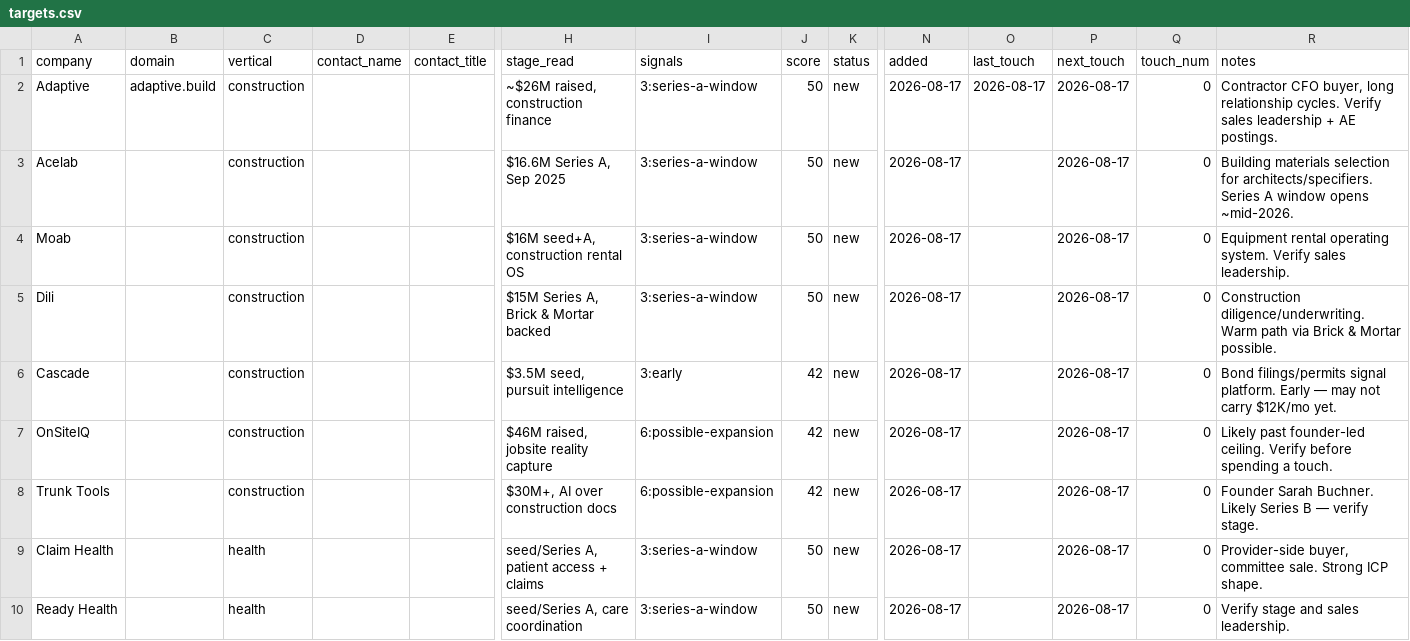
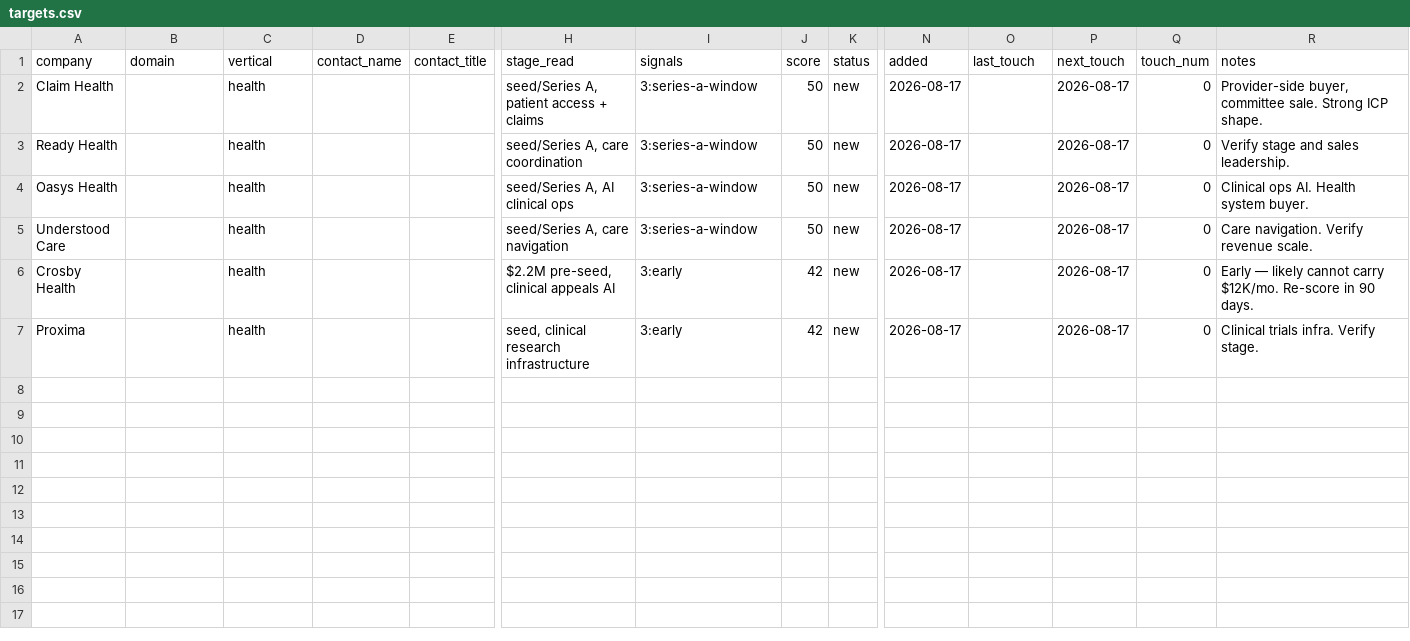
Before and after one commit to aderjess-max/Carietti, a CSV file: pipeline/targets.csv, drawn as a sheet; only a part is shown, gaps mark what is left out; the shorter side is filled out with more unchanged rows; rows hold the shown columns only; the diff names each change by its address in the sheet, - before the commit and + after, or states it on an @@ line.

```diff
--- a/pipeline/targets.csv
+++ b/pipeline/targets.csv
-row 2: Adaptive | adaptive.build | construction |  |  | ~$26M raised, construction finance | 3:series-a-window | 50 | new | 2026-08-17 | 2026-08-17 | 2026-08-17 | 0 | Contractor CFO buyer, long relationship cycles. Verify sales leadership + AE postings.
-row 3: Acelab |  | construction |  |  | $16.6M Series A, Sep 2025 | 3:series-a-window | 50 | new | 2026-08-17 |  | 2026-08-17 | 0 | Building materials selection for architects/specifiers. Series A window opens ~mid-2026.
-row 4: Moab |  | construction |  |  | $16M seed+A, construction rental OS | 3:series-a-window | 50 | new | 2026-08-17 |  | 2026-08-17 | 0 | Equipment rental operating system. Verify sales leadership.
-row 5: Dili |  | construction |  |  | $15M Series A, Brick & Mortar backed | 3:series-a-window | 50 | new | 2026-08-17 |  | 2026-08-17 | 0 | Construction diligence/underwriting. Warm path via Brick & Mortar possible.
-row 6: Cascade |  | construction |  |  | $3.5M seed, pursuit intelligence | 3:early | 42 | new | 2026-08-17 |  | 2026-08-17 | 0 | Bond filings/permits signal platform. Early — may not carry $12K/mo yet.
-row 7: OnSiteIQ |  | construction |  |  | $46M raised, jobsite reality capture | 6:possible-expansion | 42 | new | 2026-08-17 |  | 2026-08-17 | 0 | Likely past founder-led ceiling. Verify before spending a touch.
-row 8: Trunk Tools |  | construction |  |  | $30M+, AI over construction docs | 6:possible-expansion | 42 | new | 2026-08-17 |  | 2026-08-17 | 0 | Founder Sarah Buchner. Likely Series B — verify stage.
```
Also changed, not shown: 3 other files.
